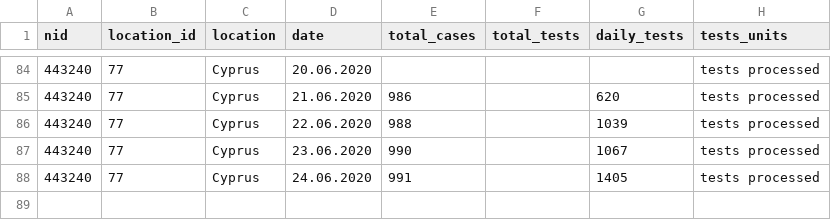
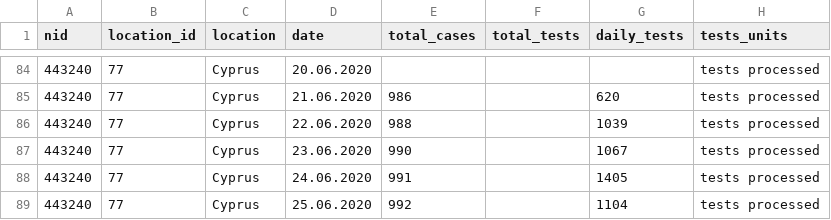
Before and after one commit to beoutbreakprepared/nCoV2019, a CSV file: testing/data/cyprus_tests.csv, drawn as a sheet; only a part is shown, gaps mark what is left out; the diff names each change by its address in the sheet, - before the commit and + after, or states it on an @@ line.

```diff
--- a/testing/data/cyprus_tests.csv
+++ b/testing/data/cyprus_tests.csv
+row 89: 443240 | 77 | Cyprus | 25.06.2020 | 992 |  | 1104 | tests processed
```
Also changed, not shown: testing/data/barbados_tests.csv, testing/data/brazilian_subnationals/sergipe_tests.csv, 2 other files.
